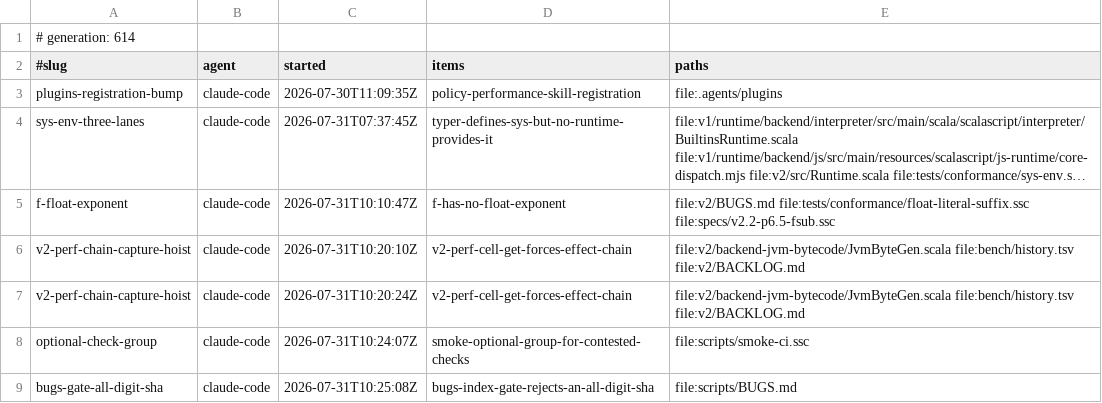
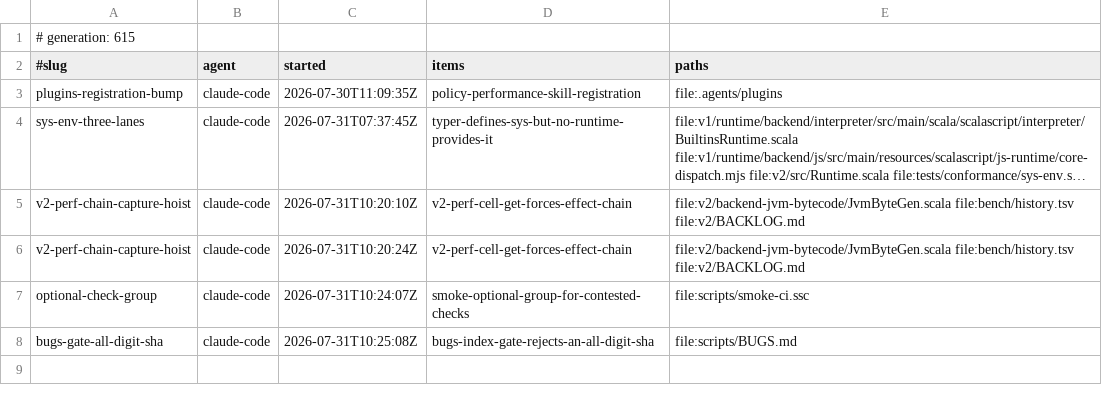
Before and after one commit to sergey-scherbina/scalascript, a TSV file: .work/active/LEDGER.tsv, drawn as a sheet; long unchanged cells end in …; the diff names each change by its address in the sheet, - before the commit and + after, or states it on an @@ line.

Commit message:
release-claim: f-float-exponent [evidence: level 3] — F float exponent FIXED (expEnd wired into both lexNum branches). Differential vs legacy: 10 literal forms equal, 18 numeric-literal conformance cases 0 declines / 0 stdout divergences, conformance case matches its frozen expected/. A/B: stashed = 1 decline, restored = 0. Local smoke 25/25 green. [skip ci]

```diff
--- a/.work/active/LEDGER.tsv
+++ b/.work/active/LEDGER.tsv
-A1 (#slug): # generation: 614
+A1 (#slug): # generation: 615
-row 5: f-float-exponent | claude-code | 2026-07-31T10:10:47Z | f-has-no-float-exponent | file:v2/BUGS.md file:tests/conformance/float-literal-suffix.ssc file:specs/v2.2-p6.5-fsub.ssc
```
Also changed, not shown: 1 other file.
